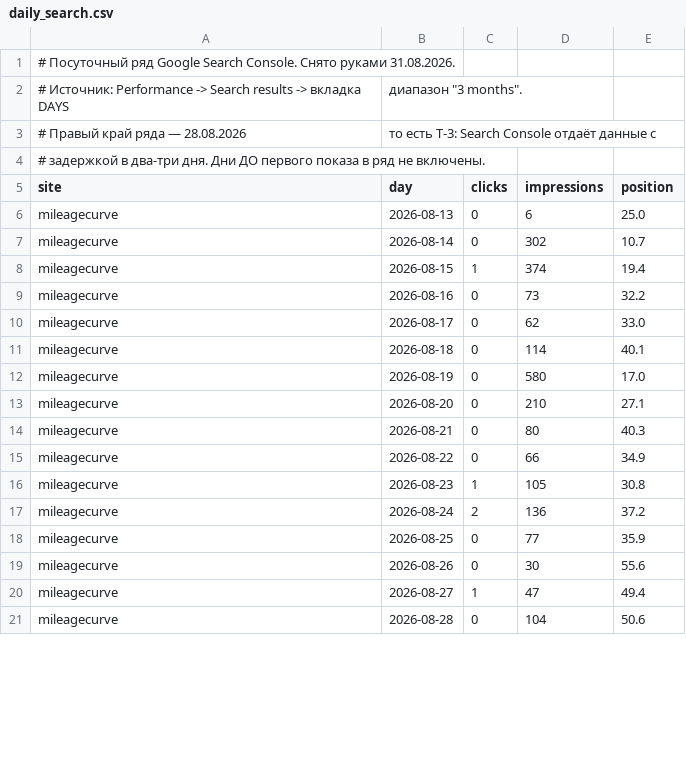
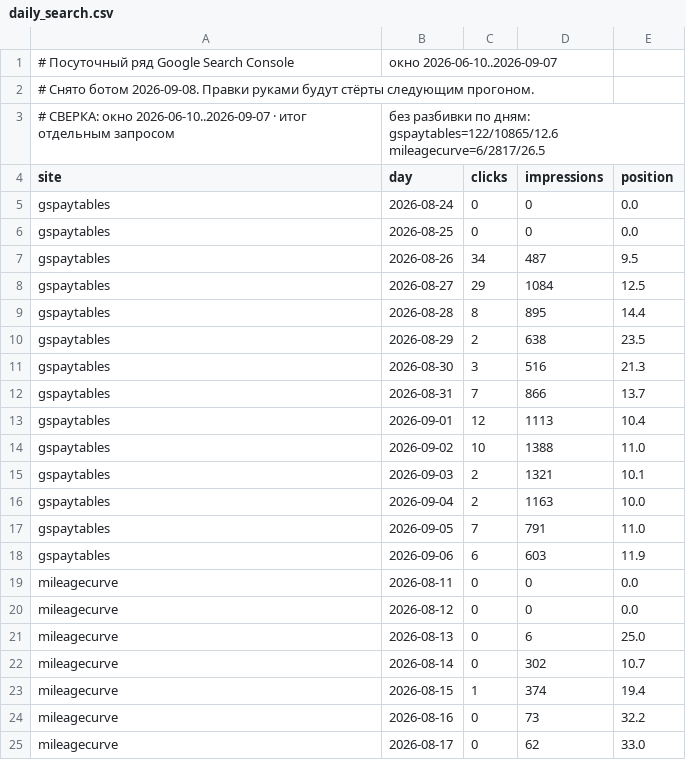
Before and after one commit to bilingoplusllc/web-properties, a CSV file: dashboard/data/daily_search.csv, drawn as a sheet; only a part is shown; the shorter side is filled out with more unchanged rows; the diff covers the shown part only.

```diff
--- a/dashboard/data/daily_search.csv
+++ b/dashboard/data/daily_search.csv
@@ -1,6 +1,21 @@
-# Посуточный ряд Google Search Console. Снято руками 31.08.2026.
-# Источник: Performance -> Search results -> вкладка DAYS, диапазон "3 months".
-# Правый край ряда — 28.08.2026, то есть T-3: Search Console отдаёт данные с
-# задержкой в два-три дня. Дни ДО первого показа в ряд не включены.
+# Посуточный ряд Google Search Console, окно 2026-06-10..2026-09-07
+# Снято ботом 2026-09-08. Правки руками будут стёрты следующим прогоном.
+# СВЕРКА: окно 2026-06-10..2026-09-07 · итог отдельным запросом, без разбивки по дням: gspaytables=122/10865/12.6 mileagecurve=6/2817/26.5
 site,day,clicks,impressions,position
+gspaytables,2026-08-24,0,0,0.0
+gspaytables,2026-08-25,0,0,0.0
+gspaytables,2026-08-26,34,487,9.5
+gspaytables,2026-08-27,29,1084,12.5
+gspaytables,2026-08-28,8,895,14.4
+gspaytables,2026-08-29,2,638,23.5
+gspaytables,2026-08-30,3,516,21.3
+gspaytables,2026-08-31,7,866,13.7
+gspaytables,2026-09-01,12,1113,10.4
+gspaytables,2026-09-02,10,1388,11.0
+gspaytables,2026-09-03,2,1321,10.1
+gspaytables,2026-09-04,2,1163,10.0
+gspaytables,2026-09-05,7,791,11.0
+gspaytables,2026-09-06,6,603,11.9
+mileagecurve,2026-08-11,0,0,0.0
+mileagecurve,2026-08-12,0,0,0.0
 mileagecurve,2026-08-13,0,6,25.0
```
Also changed, not shown: 9 added rows elsewhere in this file, dashboard/data/ga4_channels.csv, dashboard/data/ga4_snapshot.csv, 2 other files.
